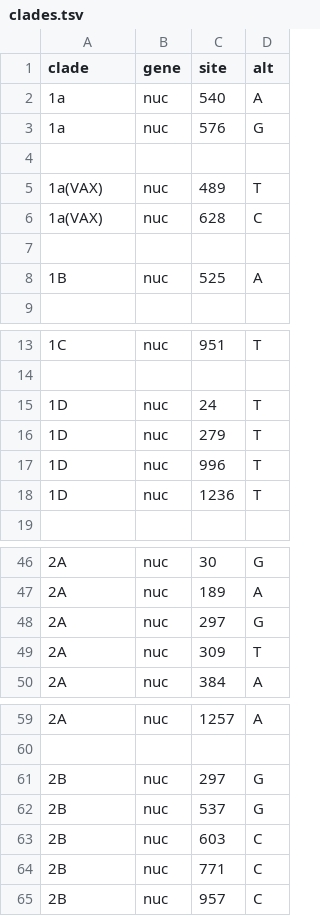
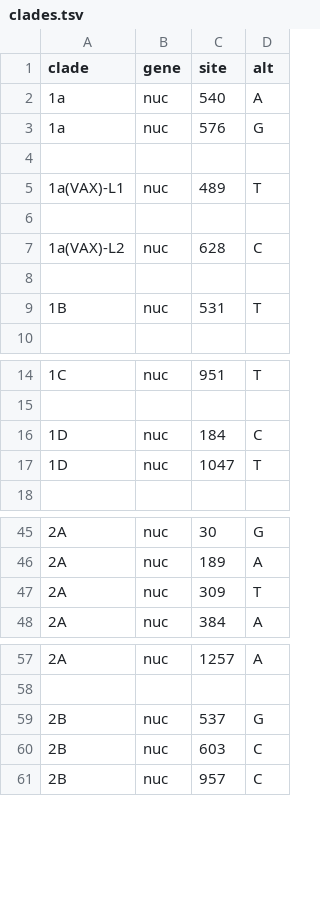
Before and after one commit to nextstrain/rubella, a TSV file: nextclade/defaults/clades.tsv, drawn as a sheet; only a part is shown, gaps mark what is left out.

Commit message:
refine nextclade clades.tsv based on tree [#15]

```diff
--- a/nextclade/defaults/clades.tsv
+++ b/nextclade/defaults/clades.tsv
@@ -4,6 +4,7 @@ clade	gene	site	alt
 
-1a(VAX)	nuc	489	T
-1a(VAX)	nuc	628	C
+1a(VAX)-L1	nuc	489	T
 
-1B	nuc	525	A
+1a(VAX)-L2	nuc	628	C
+
+1B	nuc	531	T
 
@@ -14,6 +15,4 @@ clade	gene	site	alt
 
-1D	nuc	24	T
-1D	nuc	279	T
-1D	nuc	996	T
-1D	nuc	1236	T
+1D	nuc	184	C
+1D	nuc	1047	T
 
@@ -47,3 +46,2 @@ clade	gene	site	alt
 2A	nuc	189	A
-2A	nuc	297	G
 2A	nuc	309	T
@@ -60,6 +58,4 @@ clade	gene	site	alt
 
-2B	nuc	297	G
 2B	nuc	537	G
 2B	nuc	603	C
-2B	nuc	771	C
 2B	nuc	957	C
```
